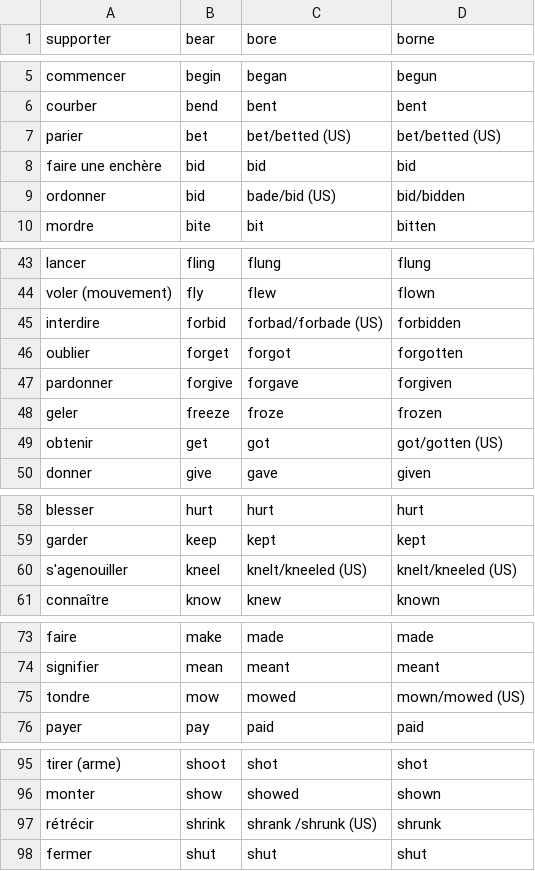
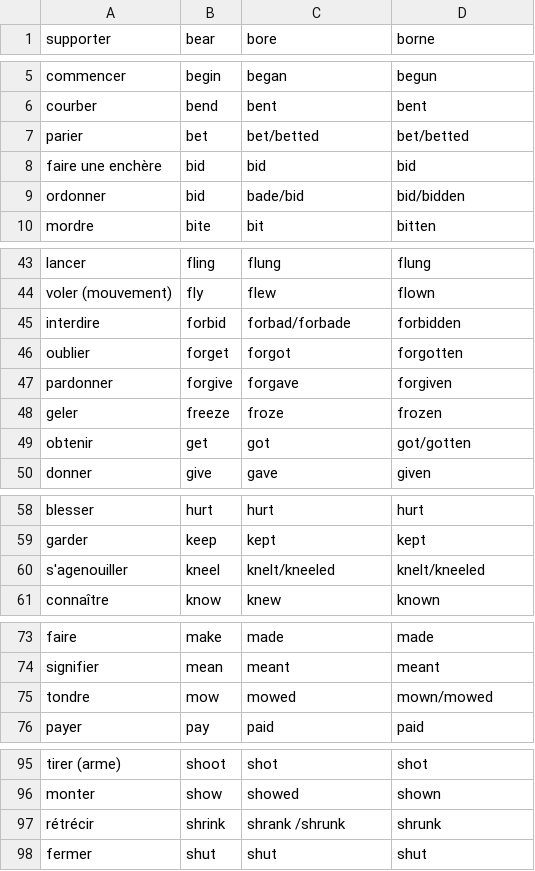
Before and after one commit to AZachia/Verbes-Irreguliers, a CSV file: verbes/2nd.csv, drawn as a sheet; only a part is shown, gaps mark what is left out.

Commit message:
Removing "(US)" in 2nd.csv

```diff
--- a/verbes/2nd.csv
+++ b/verbes/2nd.csv
@@ -6,5 +6,5 @@ commencer;begin;began;begun
 courber;bend;bent;bent
-parier;bet;bet/betted (US);bet/betted (US)
+parier;bet;bet/betted;bet/betted
 faire une enchère;bid;bid;bid
-ordonner;bid;bade/bid (US);bid/bidden
+ordonner;bid;bade/bid;bid/bidden
 mordre;bite;bit;bitten
@@ -44,3 +44,3 @@ lancer;fling;flung;flung
 voler (mouvement);fly;flew;flown
-interdire;forbid;forbad/forbade (US);forbidden
+interdire;forbid;forbad/forbade;forbidden
 oublier;forget;forgot;forgotten
@@ -48,3 +48,3 @@ pardonner;forgive;forgave;forgiven
 geler;freeze;froze;frozen
-obtenir;get;got;got/gotten (US)
+obtenir;get;got;got/gotten
 donner;give;gave;given
@@ -59,3 +59,3 @@ blesser;hurt;hurt;hurt
 garder;keep;kept;kept
-s'agenouiller;kneel;knelt/kneeled (US);knelt/kneeled (US)
+s'agenouiller;kneel;knelt/kneeled;knelt/kneeled
 connaître;know;knew;known
@@ -74,3 +74,3 @@ faire;make;made;made
 signifier;mean;meant;meant
-tondre;mow;mowed;mown/mowed (US)
+tondre;mow;mowed;mown/mowed
 payer;pay;paid;paid
@@ -96,3 +96,3 @@ tirer (arme);shoot;shot;shot
 monter;show;showed;shown
-rétrécir;shrink;shrank /shrunk (US);shrunk
+rétrécir;shrink;shrank /shrunk;shrunk
 fermer;shut;shut;shut
```
